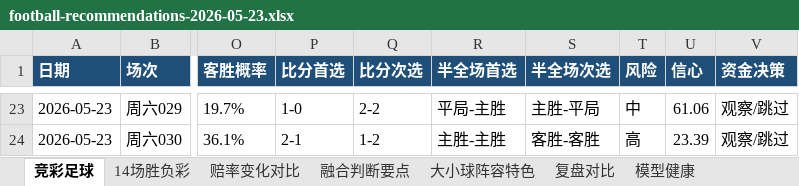
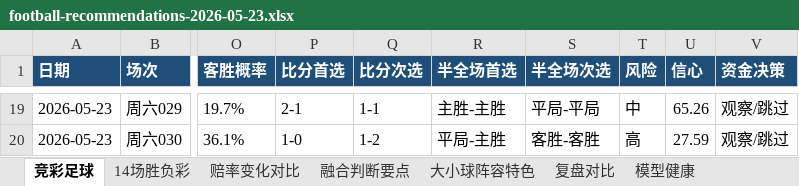
Before and after one commit to prenticeleogomez466-sys/-, an Excel workbook: data/exports/football-recommendations-2026-05-23.xlsx, sheet 竞彩足球, drawn as a sheet; only a part is shown, gaps mark what is left out; values as stored, in another font and other column widths than the file's, no borders; addresses are those after the commit; the diff covers the shown part only; the diff names each change by its address in the sheet, - before the commit and + after, or states it on an @@ line.

```diff
--- a/data/exports/football-recommendations-2026-05-23.xlsx (sheet 竞彩足球)
+++ b/data/exports/football-recommendations-2026-05-23.xlsx (sheet 竞彩足球)
-P19 (比分首选): 1-0
+P19 (比分首选): 2-1
-Q19 (比分次选): 2-2
+Q19 (比分次选): 1-1
-R19 (半全场首选): 平局-主胜
+R19 (半全场首选): 主胜-主胜
-S19 (半全场次选): 主胜-平局
+S19 (半全场次选): 平局-平局
-U19 (信心): 61.06
+U19 (信心): 65.26
-P20 (比分首选): 2-1
+P20 (比分首选): 1-0
-R20 (半全场首选): 主胜-主胜
+R20 (半全场首选): 平局-主胜
-U20 (信心): 23.39
+U20 (信心): 27.59
```
Also changed, not shown: 4 removed rows and 57 edited cells elsewhere in this sheet, sheet 赔率变化对比, sheet 复盘对比, sheet 融合判断要点, sheet 大小球阵容特色, sheet 14场胜负彩, sheet 模型健康, data/exports/football-recap-master.xlsx, 21 other files.
